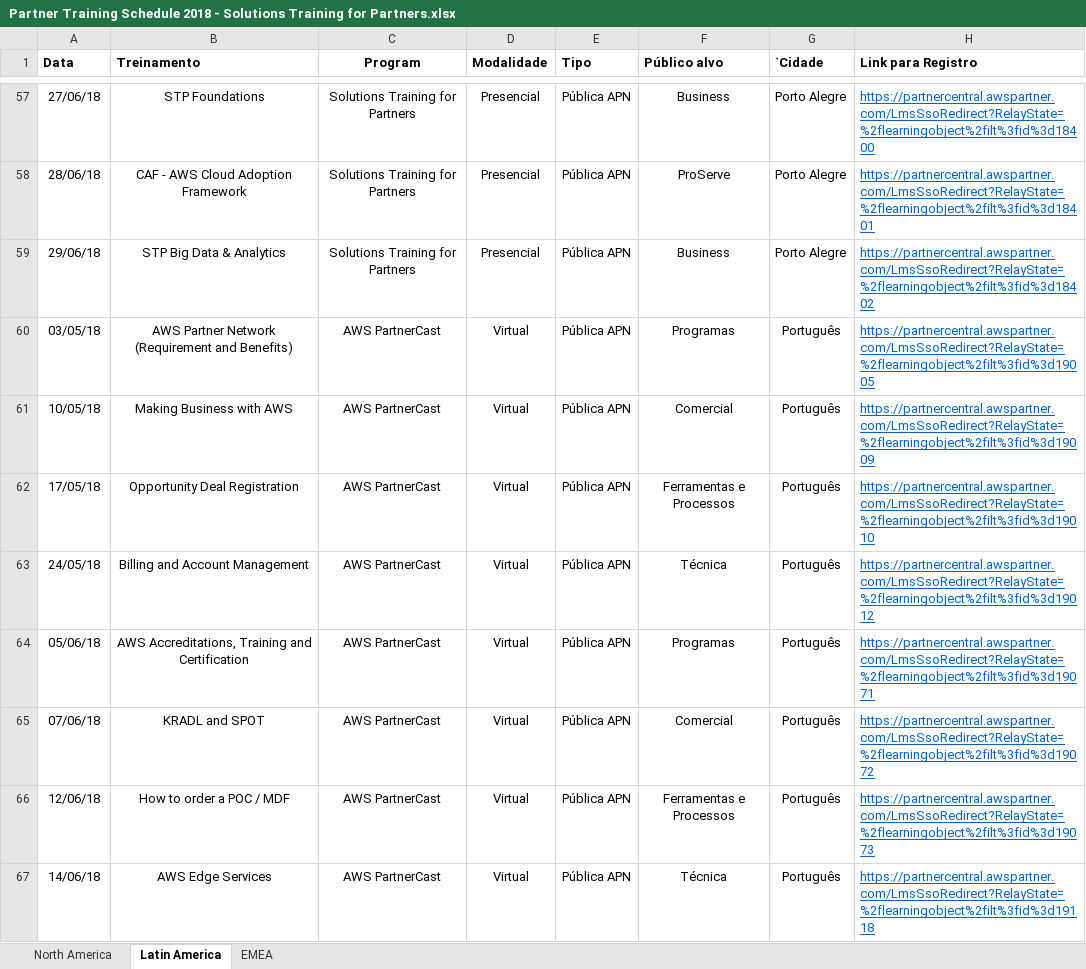
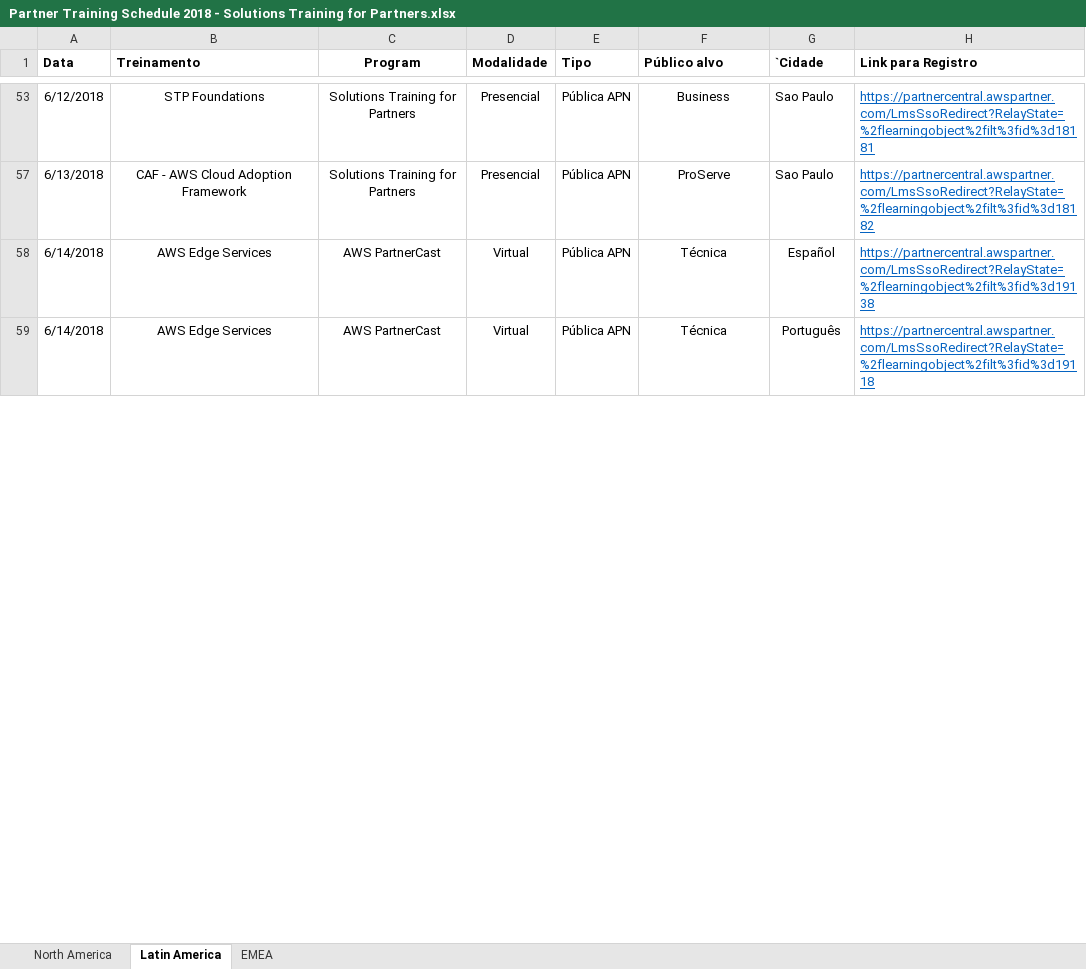
Before and after one commit to joghosh/Sogeti, an Excel workbook: ACTWeeklyRoundUp/Partner Training Schedule 2018 - Solutions Training for Partners.xlsx, sheet Latin America, drawn as a sheet; only a part is shown, gaps mark what is left out; values as stored, in another font and other column widths than the file's, no borders; removed rows and columns are numbered as before the commit, all else as after; the diff covers the shown part only; the diff names each change by its address in the sheet, - before the commit and + after, or states it on an @@ line.

```diff
--- a/ACTWeeklyRoundUp/Partner Training Schedule 2018 - Solutions Training for Partners.xlsx (sheet Latin America)
+++ b/ACTWeeklyRoundUp/Partner Training Schedule 2018 - Solutions Training for Partners.xlsx (sheet Latin America)
-A53 (Data): 27/06/18
+A53 (Data): 6/12/2018
-G53 (`Cidade): Porto Alegre
+G53 (`Cidade): Sao Paulo
-H53 (Link para Registro): https://partnercentral.awspartner.com/LmsSsoRedirect?RelayState=%2flearningobject%2filt%3fid%3d18400
+H53 (Link para Registro): https://partnercentral.awspartner.com/LmsSsoRedirect?RelayState=%2flearningobject%2filt%3fid%3d18181
-A57 (Data): 28/06/18
+A57 (Data): 6/13/2018
-G57 (`Cidade): Porto Alegre
+G57 (`Cidade): Sao Paulo
-H57 (Link para Registro): https://partnercentral.awspartner.com/LmsSsoRedirect?RelayState=%2flearningobject%2filt%3fid%3d18401
+H57 (Link para Registro): https://partnercentral.awspartner.com/LmsSsoRedirect?RelayState=%2flearningobject%2filt%3fid%3d18182
-row 59: 29/06/18 | STP Big Data & Analytics | Solutions Training for Partners | Presencial | Pública APN | Business | Porto Alegre | https://partnercentral.awspartner.com/LmsSsoRedirect?RelayState=%2flearningobject%2filt%3fid%3d18402
@@ row 60 hidden: 03/05/18 | AWS Partner Network (Requirement and Benefits) | AWS PartnerCast | Virtual | Pública APN | Programas | Português | https://partnercentral.awspartner.com/LmsSsoRedirect?RelayState=%2flearningobject%2filt%3fid%3d19005 @@
@@ row 61 hidden: 10/05/18 | Making Business with AWS | AWS PartnerCast | Virtual | Pública APN | Comercial | Português | https://partnercentral.awspartner.com/LmsSsoRedirect?RelayState=%2flearningobject%2filt%3fid%3d19009 @@
@@ row 62 hidden: 17/05/18 | Opportunity Deal Registration | AWS PartnerCast | Virtual | Pública APN | Ferramentas e Processos | Português | https://partnercentral.awspartner.com/LmsSsoRedirect?RelayState=%2flearningobject%2filt%3fid%3d19010 @@
-A58 (Data): 24/05/18
+A58 (Data): 6/14/2018
-B58 (Treinamento): Billing and Account Management
+B58 (Treinamento): AWS Edge Services
-G58 (`Cidade): Português
+G58 (`Cidade): Español
-H58 (Link para Registro): https://partnercentral.awspartner.com/LmsSsoRedirect?RelayState=%2flearningobject%2filt%3fid%3d19012
+H58 (Link para Registro): https://partnercentral.awspartner.com/LmsSsoRedirect?RelayState=%2flearningobject%2filt%3fid%3d19138
-row 64: 05/06/18 | AWS Accreditations, Training and Certification | AWS PartnerCast | Virtual | Pública APN | Programas | Português | https://partnercentral.awspartner.com/LmsSsoRedirect?RelayState=%2flearningobject%2filt%3fid%3d19071
-row 65: 07/06/18 | KRADL and SPOT | AWS PartnerCast | Virtual | Pública APN | Comercial | Português | https://partnercentral.awspartner.com/LmsSsoRedirect?RelayState=%2flearningobject%2filt%3fid%3d19072
-row 66: 12/06/18 | How to order a POC / MDF | AWS PartnerCast | Virtual | Pública APN | Ferramentas e Processos | Português | https://partnercentral.awspartner.com/LmsSsoRedirect?RelayState=%2flearningobject%2filt%3fid%3d19073
-A59 (Data): 14/06/18
+A59 (Data): 6/14/2018
```
Also changed, not shown: 7 added rows, 9 removed rows, 65 hidden or unhidden rows and 24 edited cells elsewhere in this sheet, sheet EMEA, 1 other file.
